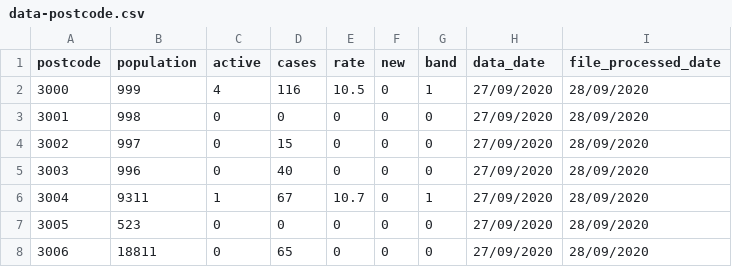
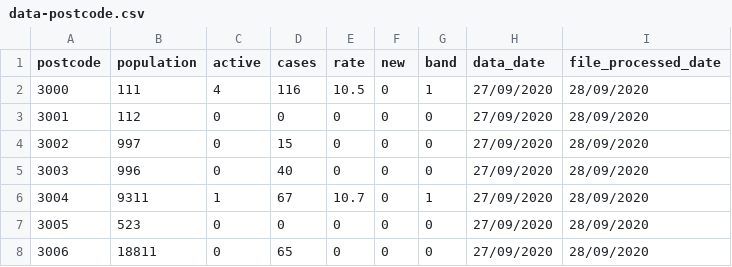
Before and after one commit to salsa-nathan/test-data, a CSV file: data-postcode.csv, drawn as a sheet; only a part is shown.

Commit message:
Update data-postcode.csv

```diff
--- a/data-postcode.csv
+++ b/data-postcode.csv
@@ -1,4 +1,4 @@
 postcode,population,active,cases,rate,new,band,data_date,file_processed_date
-3000,999,4,116,10.5,0,1,27/09/2020,28/09/2020
-3001,998,0,0,0,0,0,27/09/2020,28/09/2020
+3000,111,4,116,10.5,0,1,27/09/2020,28/09/2020
+3001,112,0,0,0,0,0,27/09/2020,28/09/2020
 3002,997,0,15,0,0,0,27/09/2020,28/09/2020
```
